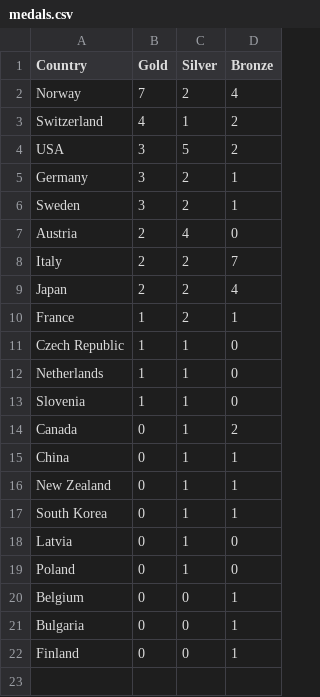
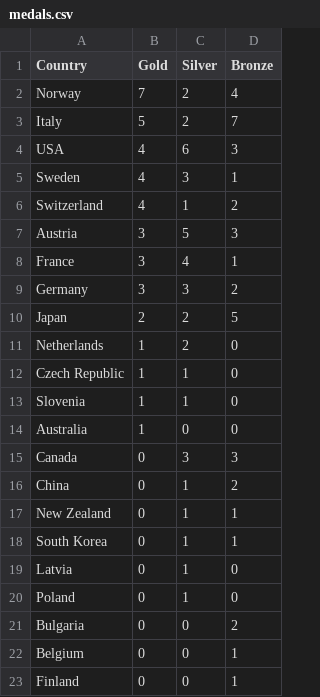
Before and after one commit to tschiappa/2026_IEP_Olympics, a CSV file: data/medals.csv, drawn as a sheet.

```diff
--- a/data/medals.csv
+++ b/data/medals.csv
@@ -2,15 +2,16 @@ Country,Gold,Silver,Bronze
 Norway,7,2,4
+Italy,5,2,7
+USA,4,6,3
+Sweden,4,3,1
 Switzerland,4,1,2
-USA,3,5,2
-Germany,3,2,1
-Sweden,3,2,1
-Austria,2,4,0
-Italy,2,2,7
-Japan,2,2,4
-France,1,2,1
+Austria,3,5,3
+France,3,4,1
+Germany,3,3,2
+Japan,2,2,5
+Netherlands,1,2,0
 Czech Republic,1,1,0
-Netherlands,1,1,0
 Slovenia,1,1,0
-Canada,0,1,2
-China,0,1,1
+Australia,1,0,0
+Canada,0,3,3
+China,0,1,2
 New Zealand,0,1,1
@@ -19,4 +20,4 @@ Latvia,0,1,0
 Poland,0,1,0
+Bulgaria,0,0,2
 Belgium,0,0,1
-Bulgaria,0,0,1
 Finland,0,0,1
```
